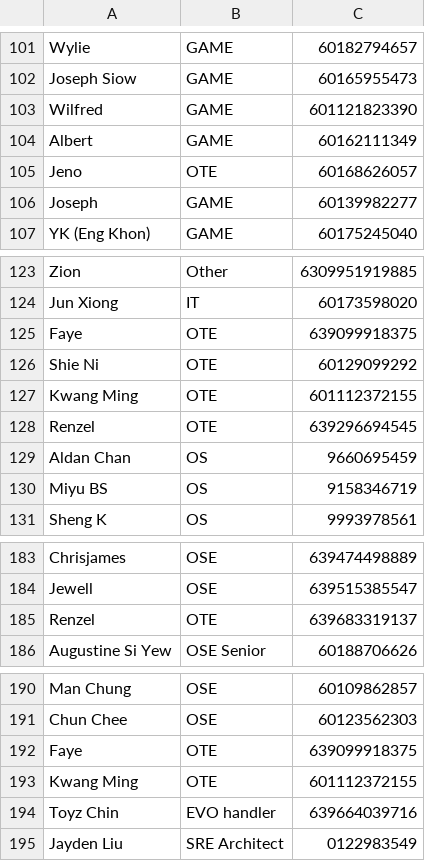
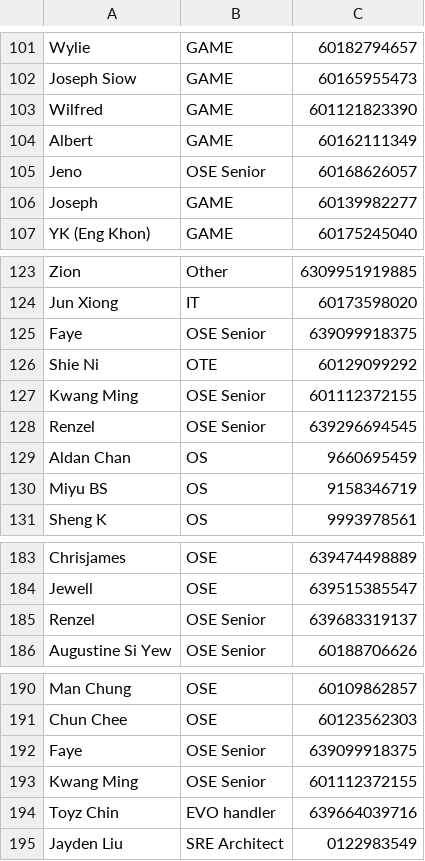
Before and after one commit to mrcodestealer/osedutybot, a CSV file: dutyList.csv, drawn as a sheet; only a part is shown, gaps mark what is left out.

```diff
--- a/dutyList.csv
+++ b/dutyList.csv
@@ -104,3 +104,3 @@ Wilfred,GAME,601121823390
 Albert,GAME,60162111349
-Jeno,OTE,60168626057
+Jeno,OSE Senior,60168626057
 Joseph,GAME,60139982277
@@ -124,6 +124,6 @@ Zion,Other,6309951919885
 Jun Xiong,IT,60173598020
-Faye,OTE,639099918375
+Faye,OSE Senior,639099918375
 Shie Ni,OTE,60129099292
-Kwang Ming,OTE,601112372155
-Renzel,OTE,639296694545
+Kwang Ming,OSE Senior,601112372155
+Renzel,OSE Senior,639296694545
 Aldan Chan,OS,9660695459
@@ -184,3 +184,3 @@ Chrisjames,OSE,639474498889
 Jewell,OSE,639515385547
-Renzel,OTE,639683319137
+Renzel,OSE Senior,639683319137
 Augustine Si Yew,OSE Senior,60188706626
@@ -191,4 +191,4 @@ Man Chung,OSE,60109862857
 Chun Chee,OSE,60123562303
-Faye,OTE,639099918375
-Kwang Ming,OTE,601112372155
+Faye,OSE Senior,639099918375
+Kwang Ming,OSE Senior,601112372155
 Toyz Chin,EVO handler,639664039716
```
Also changed, not shown: 4 other files.
